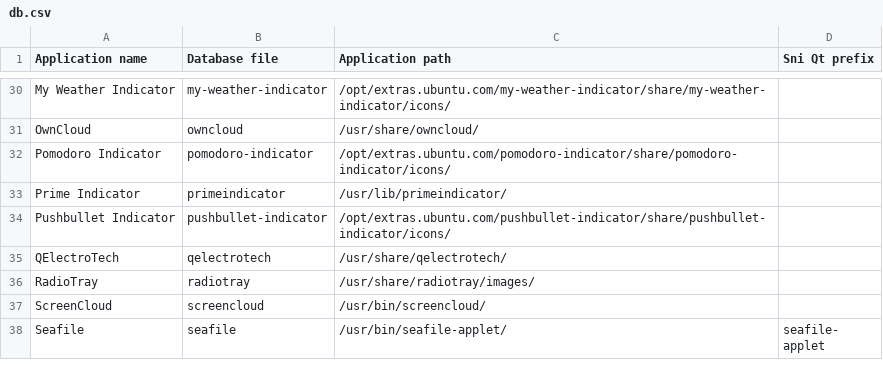
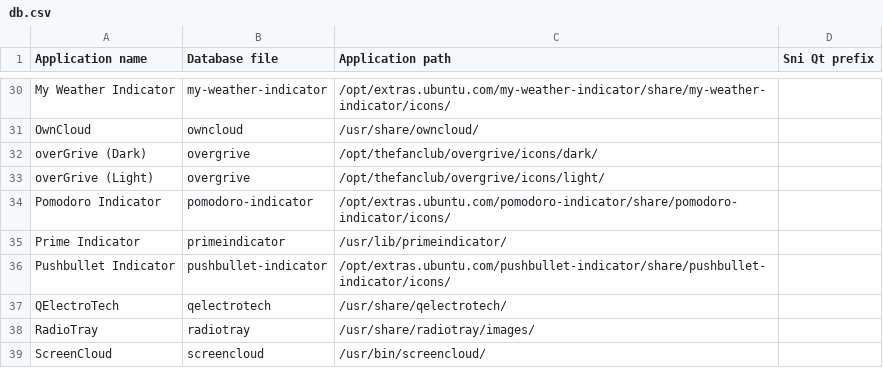
Before and after one commit to bilelmoussaoui/Hardcode-Tray, a CSV file: db.csv, drawn as a sheet; only a part is shown, gaps mark what is left out; the shorter side is filled out with more unchanged rows.

Commit message:
add overGrive support

```diff
--- a/db.csv
+++ b/db.csv
@@ -31,2 +31,4 @@ My Weather Indicator, my-weather-indicator, /opt/extras.ubuntu.com/my-weather-in
 OwnCloud, owncloud, /usr/share/owncloud/,
+overGrive (Dark), overgrive, /opt/thefanclub/overgrive/icons/dark/,
+overGrive (Light), overgrive, /opt/thefanclub/overgrive/icons/light/,
 Pomodoro Indicator, pomodoro-indicator, /opt/extras.ubuntu.com/pomodoro-indicator/share/pomodoro-indicator/icons/,
```
Also changed, not shown: 2 other files.
